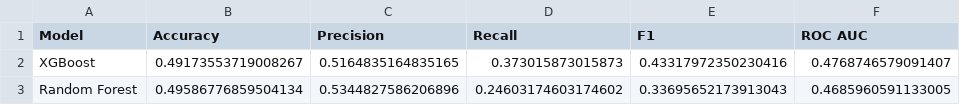
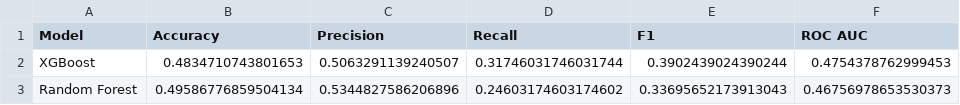
Before and after one commit to Adagio02/ai-stock-trading-platform, a CSV file: Reports/model_comparison.csv, drawn as a sheet.

```diff
--- a/Reports/model_comparison.csv
+++ b/Reports/model_comparison.csv
@@ -1,3 +1,3 @@
 Model,Accuracy,Precision,Recall,F1,ROC AUC
-XGBoost,0.49173553719008267,0.5164835164835165,0.373015873015873,0.43317972350230416,0.4768746579091407
-Random Forest,0.49586776859504134,0.5344827586206896,0.24603174603174602,0.33695652173913043,0.4685960591133005
+XGBoost,0.4834710743801653,0.5063291139240507,0.31746031746031744,0.3902439024390244,0.4754378762999453
+Random Forest,0.49586776859504134,0.5344827586206896,0.24603174603174602,0.33695652173913043,0.46756978653530373
```
Also changed, not shown: Reports/final_dataset.csv, 2 other files.
